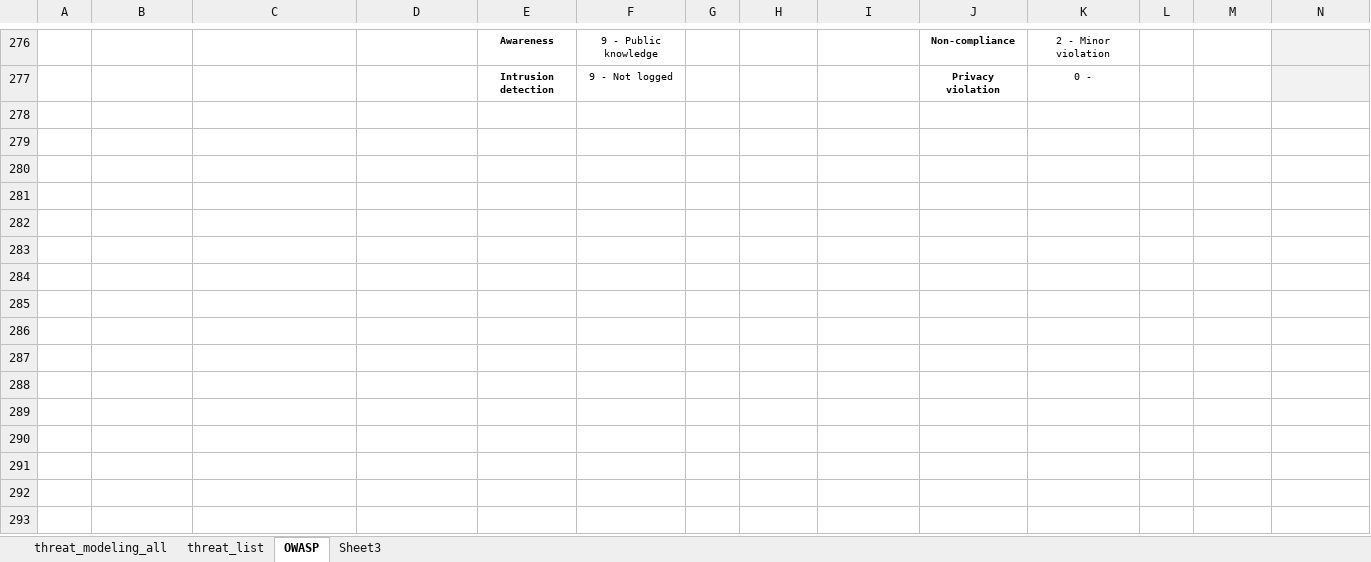
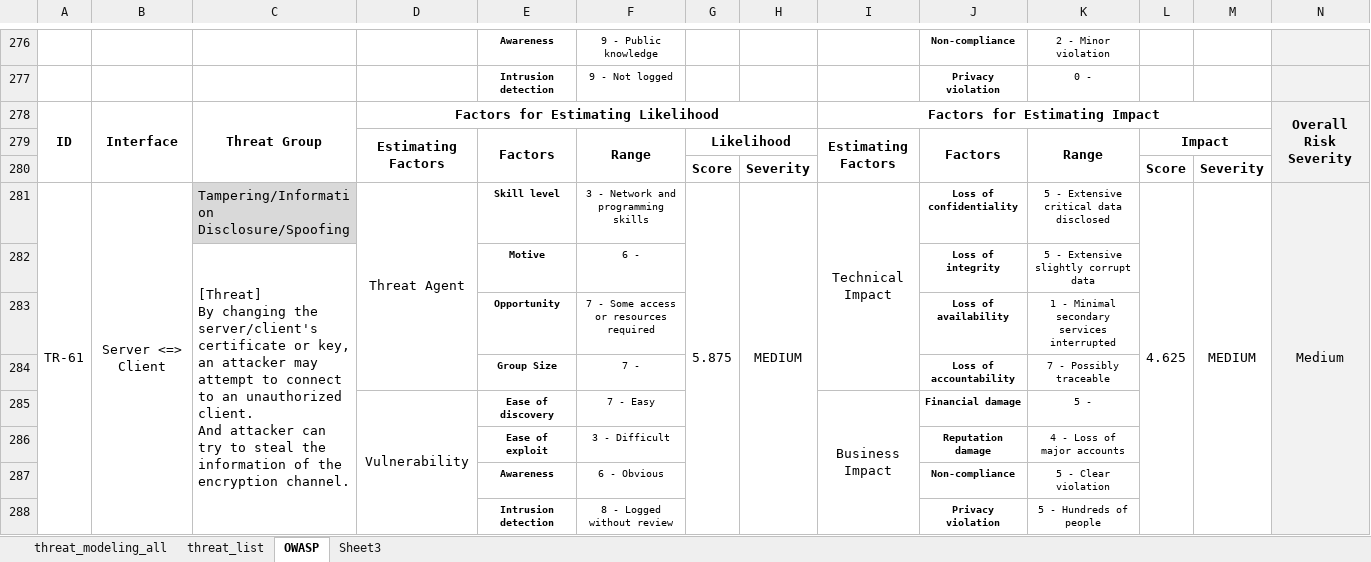
Before and after one commit to prayam/cmu_project_public_bak, an Excel workbook: docs/06_risk_assessment/risk_assessment.xlsx, sheet OWASP, drawn as a sheet; only a part is shown, gaps mark what is left out; values as stored, in another font and other column widths than the file's, no borders; rows hold the shown columns only; ↵ is a line break in a cell; the diff names each change by its address in the sheet, - before the commit and + after, or states it on an @@ line.

Commit message:
[docs] update threat and requirement
update threat and requirement

```diff
--- a/docs/06_risk_assessment/risk_assessment.xlsx (sheet OWASP)
+++ b/docs/06_risk_assessment/risk_assessment.xlsx (sheet OWASP)
+row 278: ID | Interface | Threat Group | Factors for Estimating Likelihood |  |  |  |  | Factors for Estimating Impact |  |  |  |  | Overall ↵ Risk Severity
+row 279:  |  |  | Estimating Factors | Factors | Range | Likelihood |  | Estimating Factors | Factors | Range | Impact
+row 280:  |  |  |  |  |  | Score | Severity |  |  |  | Score | Severity
+row 281: TR-61 | Server <=> Client | Tampering/Information Disclosure/Spoofing | Threat Agent | Skill level | 3 - Network and programming skills | 5.875 | MEDIUM | Technical ↵ Impact | Loss of confidentiality | 5 - Extensive critical data disclosed | 4.625 | MEDIUM | Medium
+row 282:  |  | [Threat] ↵ By changing the server/client's certificate or key, an attacker may attempt to connect to an unauthorized client. ↵ And attacker can try to steal the information of the encryption channel. |  | Motive | 6 - |  |  |  | Loss of integrity | 5 - Extensive slightly corrupt data
+row 283:  |  |  |  | Opportunity | 7 - Some access or resources required |  |  |  | Loss of availability | 1 - Minimal secondary services interrupted
+row 284:  |  |  |  | Group Size | 7 - |  |  |  | Loss of accountability | 7 - Possibly traceable
+row 285:  |  |  | Vulnerability | Ease of discovery | 7 - Easy |  |  | Business ↵ Impact | Financial damage | 5 -
+row 286:  |  |  |  | Ease of exploit | 3 - Difficult |  |  |  | Reputation damage | 4 - Loss of major accounts
+row 287:  |  |  |  | Awareness | 6 - Obvious |  |  |  | Non-compliance | 5 - Clear violation
+row 288:  |  |  |  | Intrusion detection | 8 - Logged without review |  |  |  | Privacy violation | 5 - Hundreds of people
```
Also changed, not shown: sheet threat_list, sheet threat_modeling_all, docs/05_threat_modeling/threat_modeling.xlsx, docs/07_security_requirement/security_requirements.xlsx, 1 other file.
